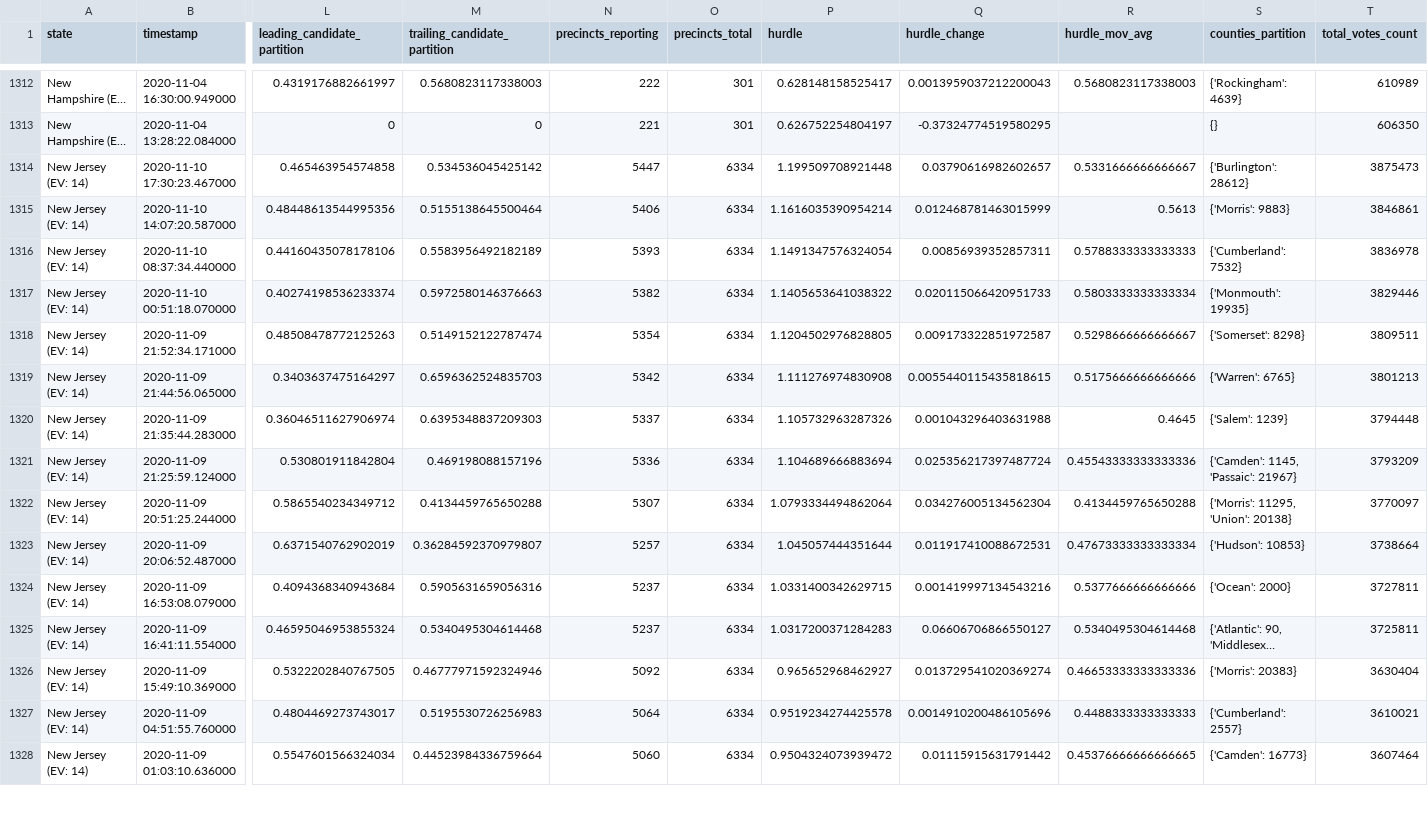
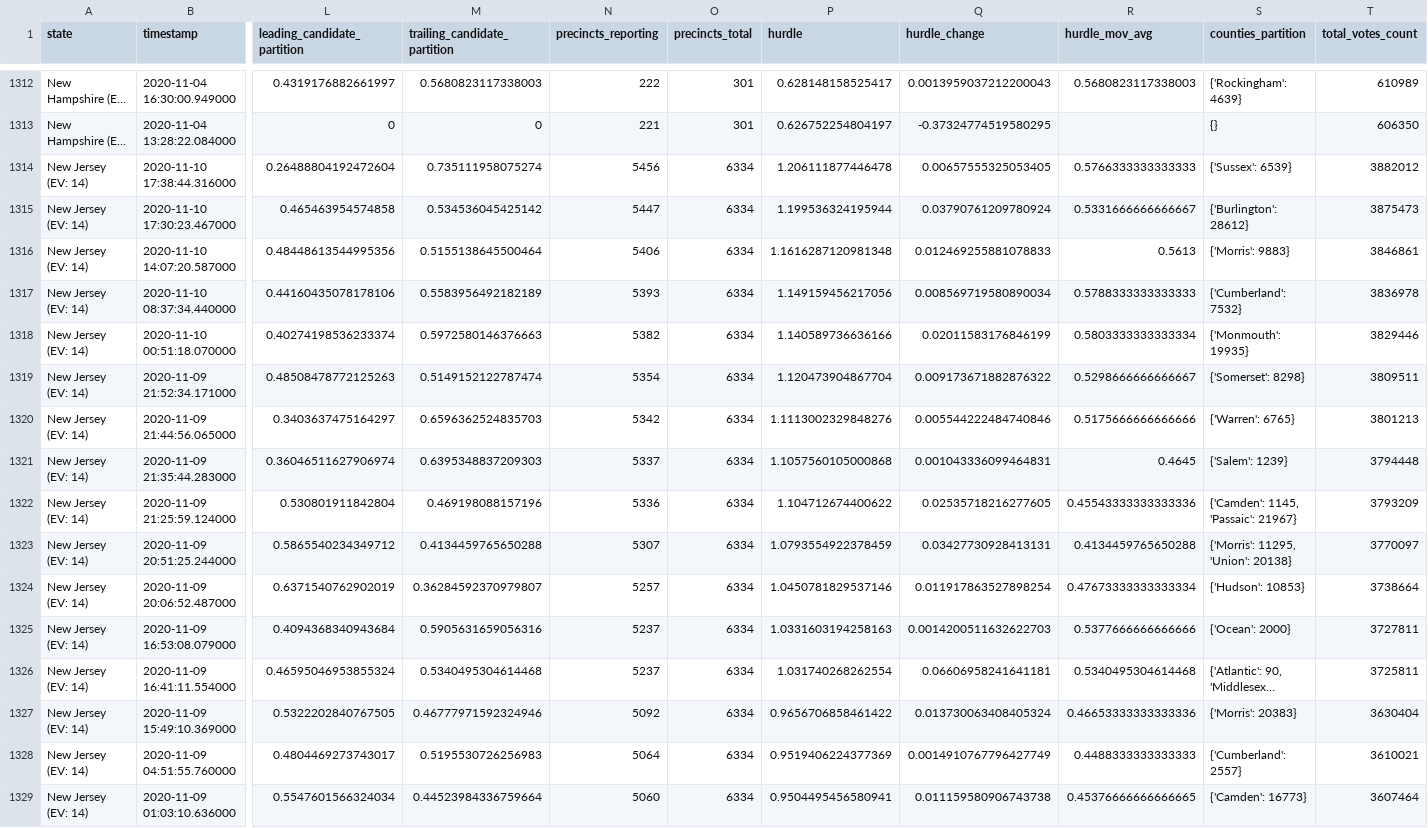
Before and after one commit to alex/nyt-2020-election-scraper, a CSV file: all-state-changes.csv, drawn as a sheet; only a part is shown, gaps mark what is left out; long unchanged cells end in …; addresses are those after the commit; rows hold the shown columns only; the diff covers the shown part only; the diff names each change by its address in the sheet, - before the commit and + after, or states it on an @@ line.

```diff
--- a/all-state-changes.csv
+++ b/all-state-changes.csv
+row 1314: New Jersey (EV: 14) | 2020-11-10 17:38:44.316000 | 0.26488804192472604 | 0.735111958075274 | 5456 | 6334 | 1.206111877446478 | 0.00657555325053405 | 0.5766333333333333 | {'Sussex': 6539} | 3882012
-P1315 (hurdle): 1.199509708921448
+P1315 (hurdle): 1.199536324195944
-Q1315 (hurdle_change): 0.03790616982602657
+Q1315 (hurdle_change): 0.03790761209780924
-P1316 (hurdle): 1.1616035390954214
+P1316 (hurdle): 1.1616287120981348
-Q1316 (hurdle_change): 0.012468781463015999
+Q1316 (hurdle_change): 0.012469255881078833
-P1317 (hurdle): 1.1491347576324054
+P1317 (hurdle): 1.149159456217056
-Q1317 (hurdle_change): 0.00856939352857311
+Q1317 (hurdle_change): 0.008569719580890034
-P1318 (hurdle): 1.1405653641038322
+P1318 (hurdle): 1.140589736636166
-Q1318 (hurdle_change): 0.020115066420951733
+Q1318 (hurdle_change): 0.02011583176846199
-P1319 (hurdle): 1.1204502976828805
+P1319 (hurdle): 1.120473904867704
-Q1319 (hurdle_change): 0.009173322851972587
+Q1319 (hurdle_change): 0.009173671882876322
-P1320 (hurdle): 1.111276974830908
+P1320 (hurdle): 1.1113002329848276
-Q1320 (hurdle_change): 0.0055440115435818615
+Q1320 (hurdle_change): 0.005544222484740846
-P1321 (hurdle): 1.105732963287326
+P1321 (hurdle): 1.1057560105000868
-Q1321 (hurdle_change): 0.001043296403631988
+Q1321 (hurdle_change): 0.001043336099464831
-P1322 (hurdle): 1.104689666883694
+P1322 (hurdle): 1.104712674400622
-Q1322 (hurdle_change): 0.025356217397487724
+Q1322 (hurdle_change): 0.02535718216277605
-P1323 (hurdle): 1.0793334494862064
+P1323 (hurdle): 1.0793554922378459
-Q1323 (hurdle_change): 0.034276005134562304
+Q1323 (hurdle_change): 0.03427730928413131
-P1324 (hurdle): 1.045057444351644
+P1324 (hurdle): 1.0450781829537146
-Q1324 (hurdle_change): 0.011917410088672531
+Q1324 (hurdle_change): 0.011917863527898254
-P1325 (hurdle): 1.0331400342629715
+P1325 (hurdle): 1.0331603194258163
-Q1325 (hurdle_change): 0.001419997134543216
+Q1325 (hurdle_change): 0.0014200511632622703
-P1326 (hurdle): 1.0317200371284283
+P1326 (hurdle): 1.031740268262554
-Q1326 (hurdle_change): 0.06606706866550127
+Q1326 (hurdle_change): 0.06606958241641181
-P1327 (hurdle): 0.965652968462927
+P1327 (hurdle): 0.9656706858461422
-Q1327 (hurdle_change): 0.013729541020369274
+Q1327 (hurdle_change): 0.013730063408405324
-P1328 (hurdle): 0.9519234274425578
+P1328 (hurdle): 0.9519406224377369
-Q1328 (hurdle_change): 0.0014910200486105696
+Q1328 (hurdle_change): 0.0014910767796427749
-P1329 (hurdle): 0.9504324073939472
+P1329 (hurdle): 0.9504495456580941
-Q1329 (hurdle_change): 0.01115915631791442
+Q1329 (hurdle_change): 0.011159580906743738
```
Also changed, not shown: 101 edited cells elsewhere in this file, 6 other files.
